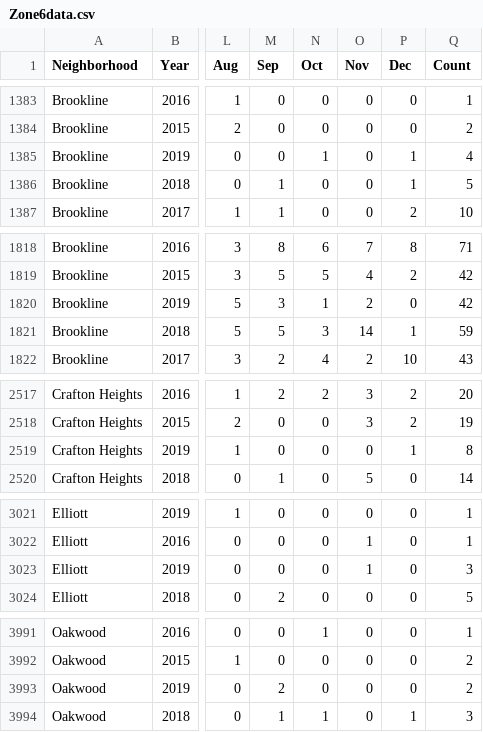
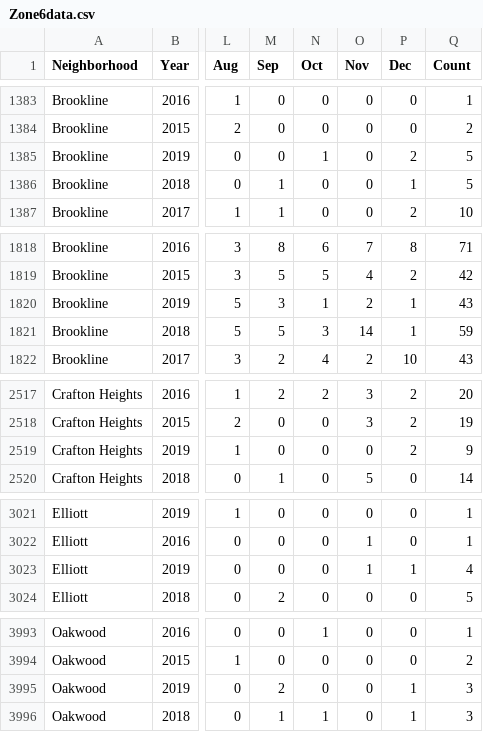
Before and after one commit to mhowe0422/mhowe0422.github.io, a CSV file: Zone6/Zone6data.csv, drawn as a sheet; only a part is shown, gaps mark what is left out; addresses are those after the commit; the diff covers the shown part only; the diff names each change by its address in the sheet, - before the commit and + after, or states it on an @@ line.

```diff
--- a/Zone6/Zone6data.csv
+++ b/Zone6/Zone6data.csv
-P1385 (Dec): 1
+P1385 (Dec): 2
-Q1385 (Count): 4
+Q1385 (Count): 5
-P1820 (Dec): 0
+P1820 (Dec): 1
-Q1820 (Count): 42
+Q1820 (Count): 43
-P2519 (Dec): 1
+P2519 (Dec): 2
-Q2519 (Count): 8
+Q2519 (Count): 9
-P3023 (Dec): 0
+P3023 (Dec): 1
-Q3023 (Count): 3
+Q3023 (Count): 4
-P3995 (Dec): 0
+P3995 (Dec): 1
-Q3995 (Count): 2
+Q3995 (Count): 3
```
Also changed, not shown: 2 added rows, 4 moved rows and 10 edited cells elsewhere in this file, 1 other file.
